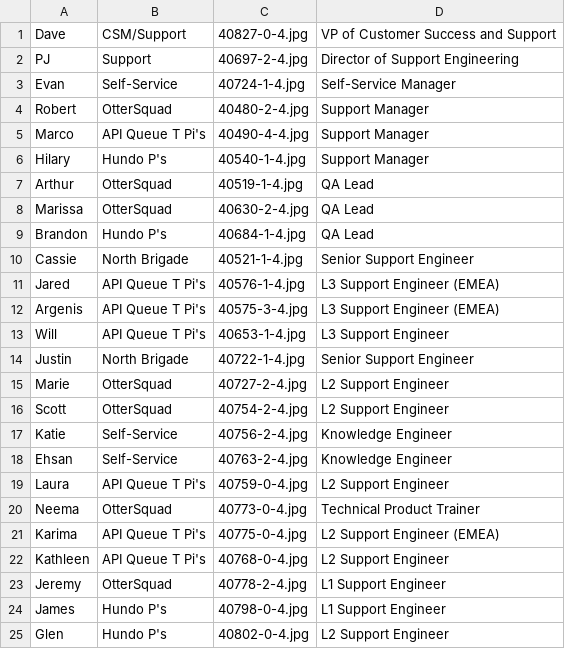
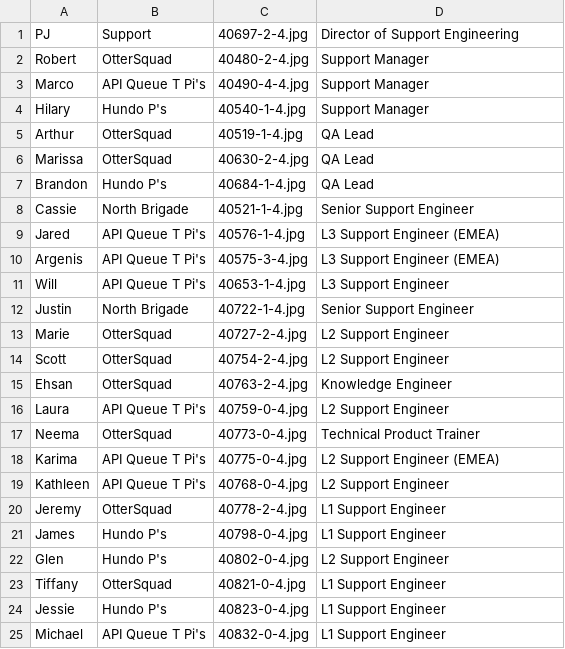
Before and after one commit to tiffanyqi/mp-onboarding, a CSV file: onboarding/static/onboarding/csv/team.csv, drawn as a sheet; only a part is shown; the shorter side is filled out with more unchanged rows.

Commit message:
update team

```diff
--- a/onboarding/static/onboarding/csv/team.csv
+++ b/onboarding/static/onboarding/csv/team.csv
@@ -1,4 +1,2 @@
-Dave, CSM/Support, 40827-0-4.jpg, VP of Customer Success and Support
 PJ, Support, 40697-2-4.jpg, Director of Support Engineering
-Evan, Self-Service, 40724-1-4.jpg, Self-Service Manager
 Robert, OtterSquad, 40480-2-4.jpg, Support Manager
@@ -16,4 +14,3 @@ Marie, OtterSquad, 40727-2-4.jpg, L2 Support Engineer
 Scott, OtterSquad, 40754-2-4.jpg, L2 Support Engineer
-Katie, Self-Service, 40756-2-4.jpg, Knowledge Engineer
-Ehsan, Self-Service, 40763-2-4.jpg, Knowledge Engineer
+Ehsan, OtterSquad, 40763-2-4.jpg, Knowledge Engineer
 Laura, API Queue T Pi's, 40759-0-4.jpg, L2 Support Engineer
```
